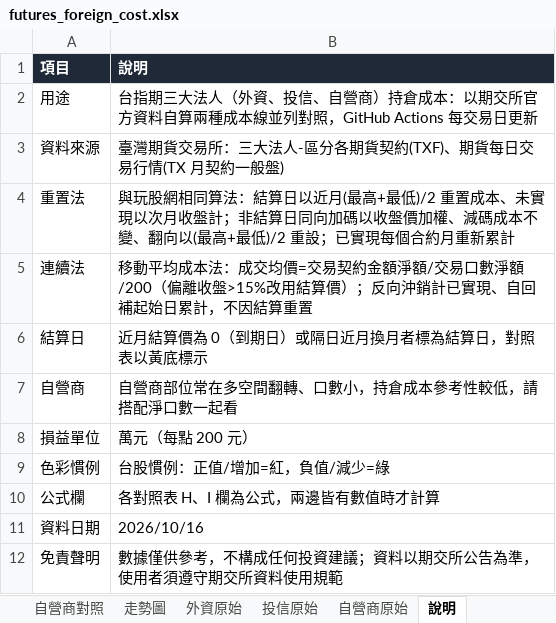
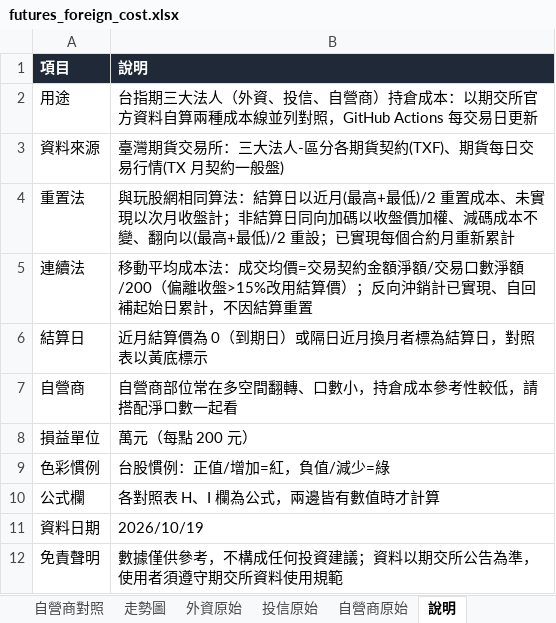
Before and after one commit to mywu-cloud/futures, an Excel workbook: data/futures_foreign_cost.xlsx, sheet 說明, drawn as a sheet; values as stored, in another font and other column widths than the file's, no borders; the diff names each change by its address in the sheet, - before the commit and + after, or states it on an @@ line.

```diff
--- a/data/futures_foreign_cost.xlsx (sheet 說明)
+++ b/data/futures_foreign_cost.xlsx (sheet 說明)
-B11 (說明): 2026/10/16
+B11 (說明): 2026/10/19
```
Also changed, not shown: sheet 自營商原始, sheet 投信原始, sheet 外資原始, sheet 自營商對照, sheet 投信對照, sheet 外資對照, charts or pictures, 7 other files.
